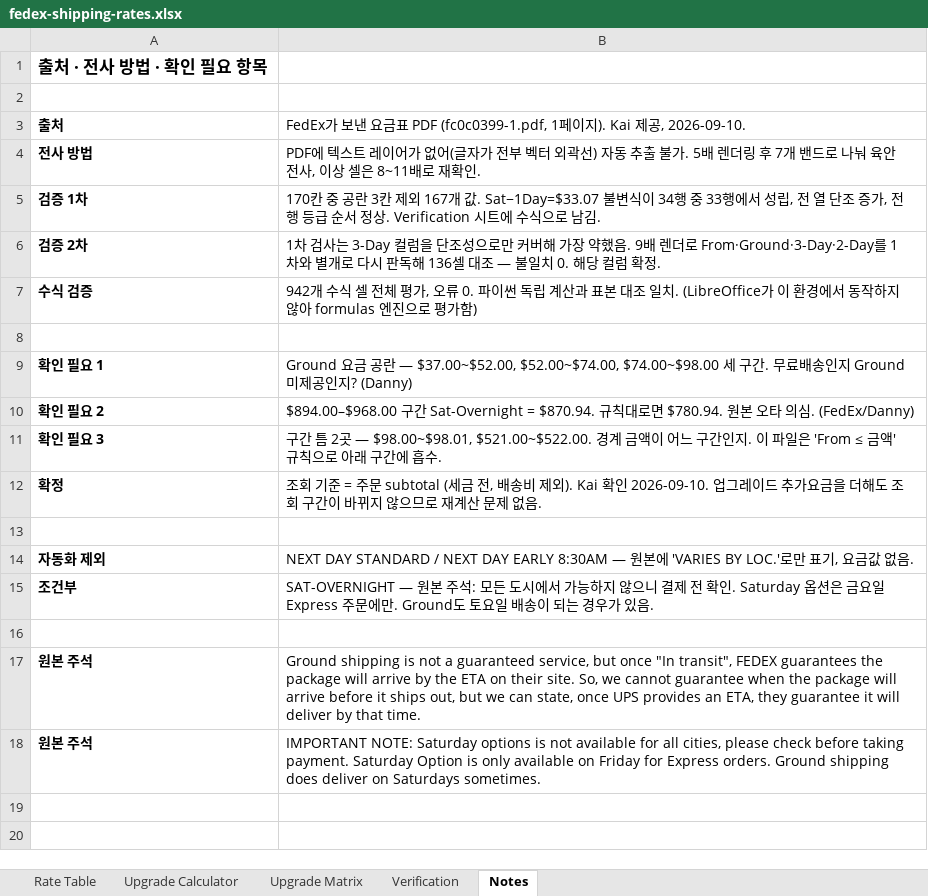
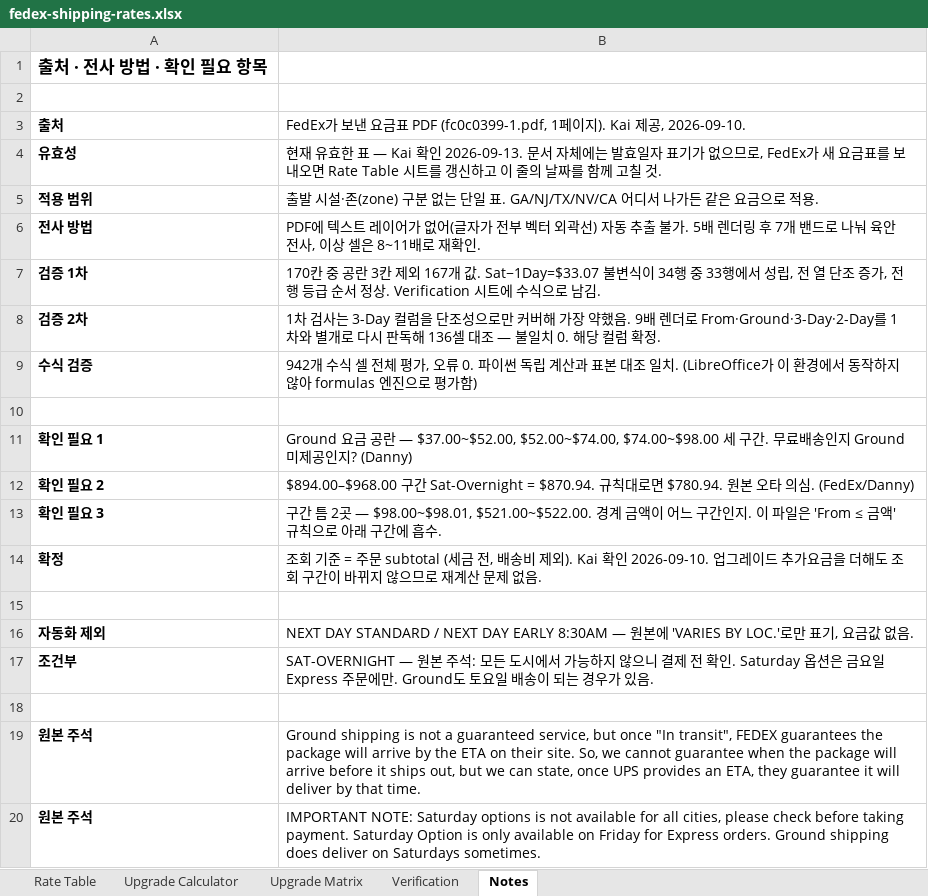
Before and after one commit to ralphboba/StickersBanners-AWS-Infra, an Excel workbook: docs/data/fedex-shipping-rates.xlsx, sheet Notes, drawn as a sheet; values as stored, in another font and other column widths than the file's, no borders; the diff names each change by its address in the sheet, - before the commit and + after, or states it on an @@ line.

```diff
--- a/docs/data/fedex-shipping-rates.xlsx (sheet Notes)
+++ b/docs/data/fedex-shipping-rates.xlsx (sheet Notes)
+row 4: 유효성 | 현재 유효한 표 — Kai 확인 2026-09-13. 문서 자체에는 발효일자 표기가 없으므로, FedEx가 새 요금표를 보내오면 Rate Table 시트를 갱신하고 이 줄의 날짜를 함께 고칠 것.
+row 5: 적용 범위 | 출발 시설·존(zone) 구분 없는 단일 표. GA/NJ/TX/NV/CA 어디서 나가든 같은 요금으로 적용.
```
